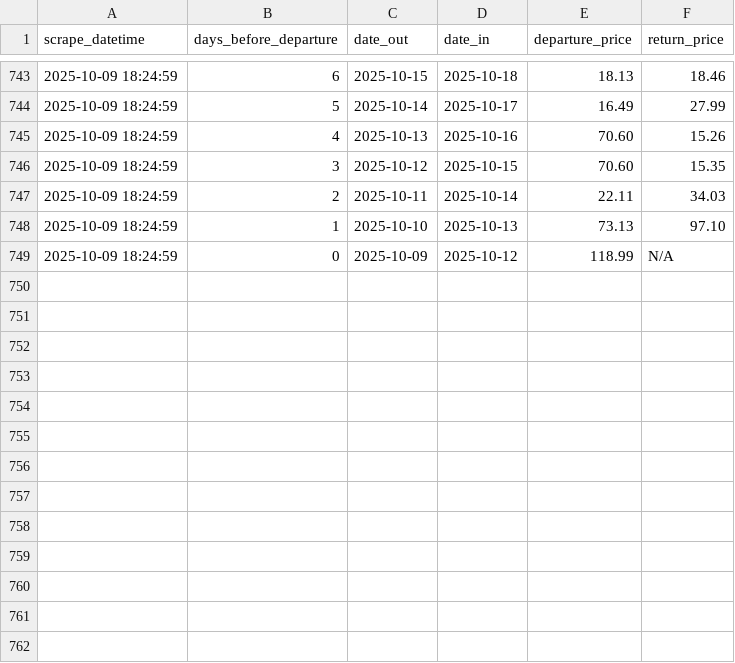
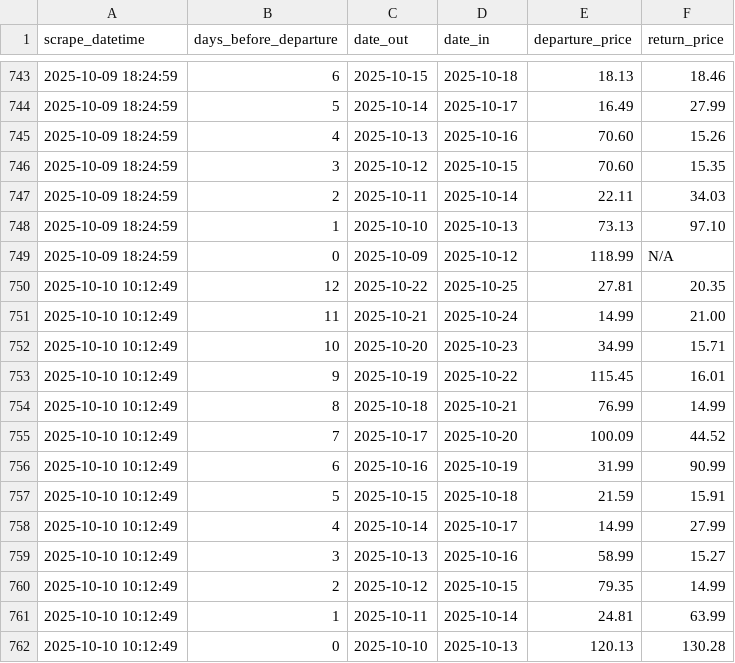
Before and after one commit to FraneCal/Ryanair-Scraper-DaaS, a CSV file: ryanair_LON_BCN.csv, drawn as a sheet; only a part is shown, gaps mark what is left out; the diff names each change by its address in the sheet, - before the commit and + after, or states it on an @@ line.

```diff
--- a/ryanair_LON_BCN.csv
+++ b/ryanair_LON_BCN.csv
+row 750: 2025-10-10 10:12:49 | 12 | 2025-10-22 | 2025-10-25 | 27.81 | 20.35
+row 751: 2025-10-10 10:12:49 | 11 | 2025-10-21 | 2025-10-24 | 14.99 | 21.00
+row 752: 2025-10-10 10:12:49 | 10 | 2025-10-20 | 2025-10-23 | 34.99 | 15.71
+row 753: 2025-10-10 10:12:49 | 9 | 2025-10-19 | 2025-10-22 | 115.45 | 16.01
+row 754: 2025-10-10 10:12:49 | 8 | 2025-10-18 | 2025-10-21 | 76.99 | 14.99
+row 755: 2025-10-10 10:12:49 | 7 | 2025-10-17 | 2025-10-20 | 100.09 | 44.52
+row 756: 2025-10-10 10:12:49 | 6 | 2025-10-16 | 2025-10-19 | 31.99 | 90.99
+row 757: 2025-10-10 10:12:49 | 5 | 2025-10-15 | 2025-10-18 | 21.59 | 15.91
+row 758: 2025-10-10 10:12:49 | 4 | 2025-10-14 | 2025-10-17 | 14.99 | 27.99
+row 759: 2025-10-10 10:12:49 | 3 | 2025-10-13 | 2025-10-16 | 58.99 | 15.27
+row 760: 2025-10-10 10:12:49 | 2 | 2025-10-12 | 2025-10-15 | 79.35 | 14.99
+row 761: 2025-10-10 10:12:49 | 1 | 2025-10-11 | 2025-10-14 | 24.81 | 63.99
+row 762: 2025-10-10 10:12:49 | 0 | 2025-10-10 | 2025-10-13 | 120.13 | 130.28
```
Also changed, not shown: 1 other file.
